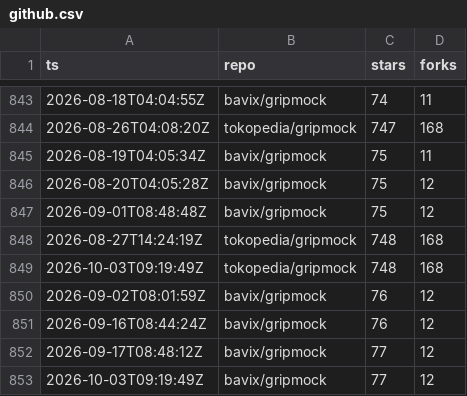
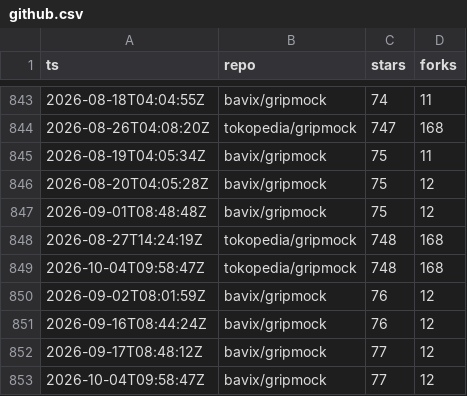
Before and after one commit to bavix/artifact-stats, a CSV file: stats/github.csv, drawn as a sheet; only a part is shown, gaps mark what is left out.

Commit message:
chore(stats): update github stats

```diff
--- a/stats/github.csv
+++ b/stats/github.csv
@@ -848,3 +848,3 @@ ts,repo,stars,forks
 2026-08-27T14:24:19Z,tokopedia/gripmock,748,168
-2026-10-03T09:19:49Z,tokopedia/gripmock,748,168
+2026-10-04T09:58:47Z,tokopedia/gripmock,748,168
 2026-09-02T08:01:59Z,bavix/gripmock,76,12
@@ -852,2 +852,2 @@ ts,repo,stars,forks
 2026-09-17T08:48:12Z,bavix/gripmock,77,12
-2026-10-03T09:19:49Z,bavix/gripmock,77,12
+2026-10-04T09:58:47Z,bavix/gripmock,77,12
```
Also changed, not shown: 2 other files.
